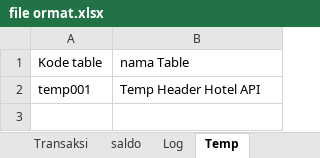
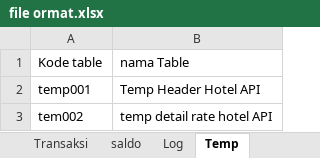
Before and after one commit to loztzero/hotelloca, an Excel workbook: document/file ormat.xlsx, sheet Temp, drawn as a sheet; values as stored, in another font and other column widths than the file's, no borders; the diff names each change by its address in the sheet, - before the commit and + after, or states it on an @@ line.

Commit message:
tambahan temp table api hotel
tambahan temp table api hotel

```diff
--- a/document/file ormat.xlsx (sheet Temp)
+++ b/document/file ormat.xlsx (sheet Temp)
+row 3: tem002 | temp detail rate hotel API
```
Also changed, not shown: 3 other files.
